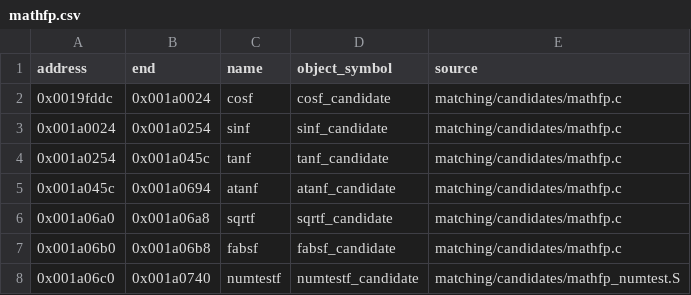
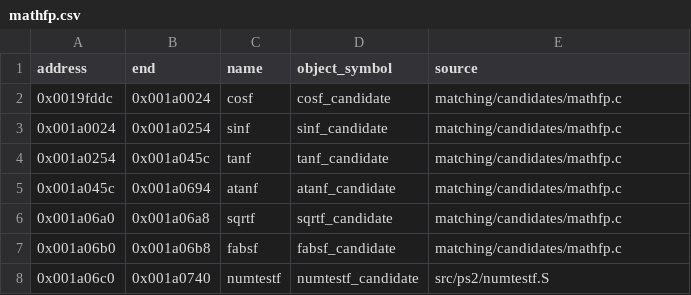
Before and after one commit to ReyFxck/SNESstation-Decomp, a CSV file: analysis/matching/mathfp.csv, drawn as a sheet.

Commit message:
Point numtestf manifest at canonical source

```diff
--- a/analysis/matching/mathfp.csv
+++ b/analysis/matching/mathfp.csv
@@ -7,2 +7,2 @@ address,end,name,object_symbol,source
 0x001a06b0,0x001a06b8,fabsf,fabsf_candidate,matching/candidates/mathfp.c
-0x001a06c0,0x001a0740,numtestf,numtestf_candidate,matching/candidates/mathfp_numtest.S
+0x001a06c0,0x001a0740,numtestf,numtestf_candidate,src/ps2/numtestf.S
```
